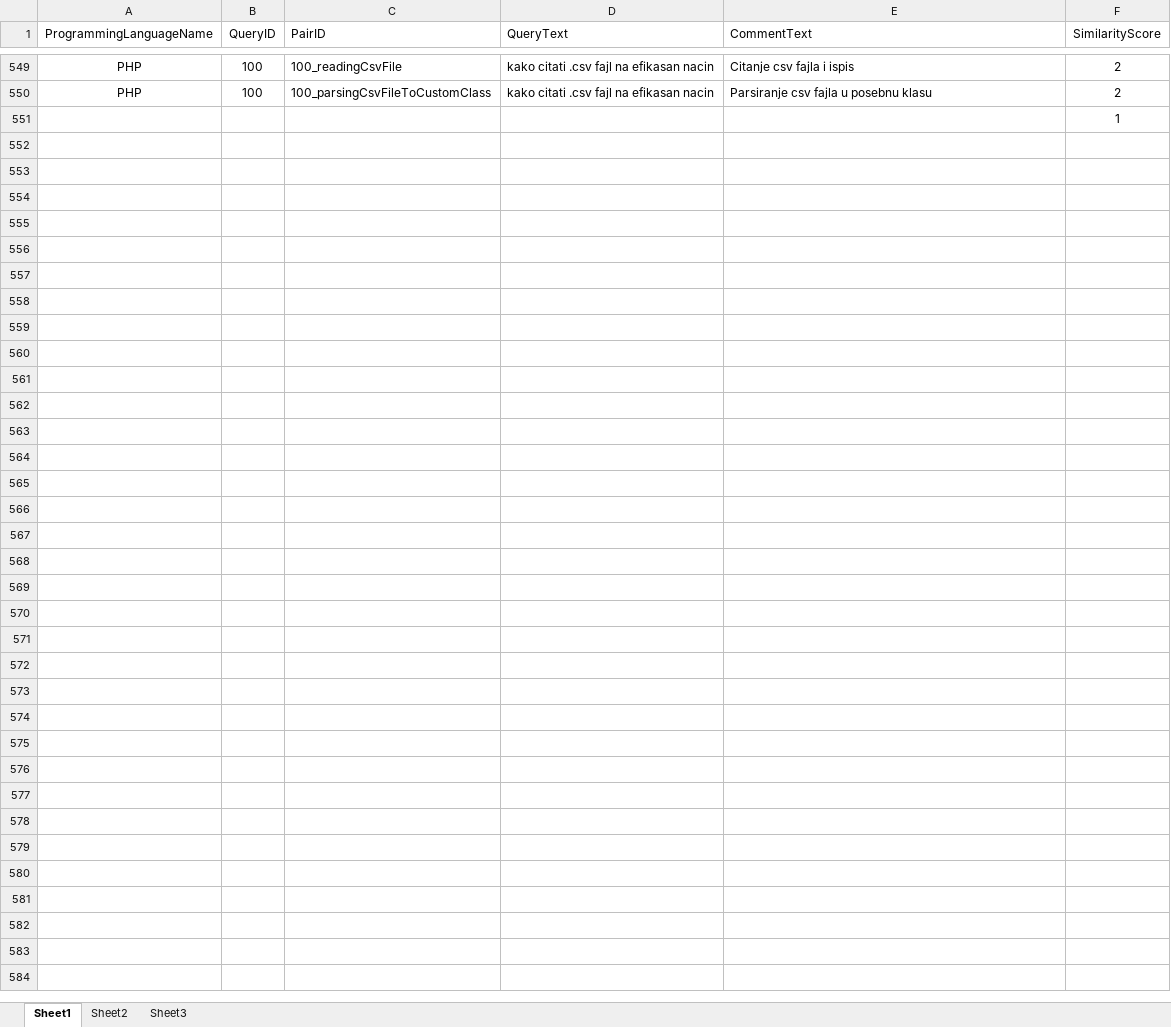
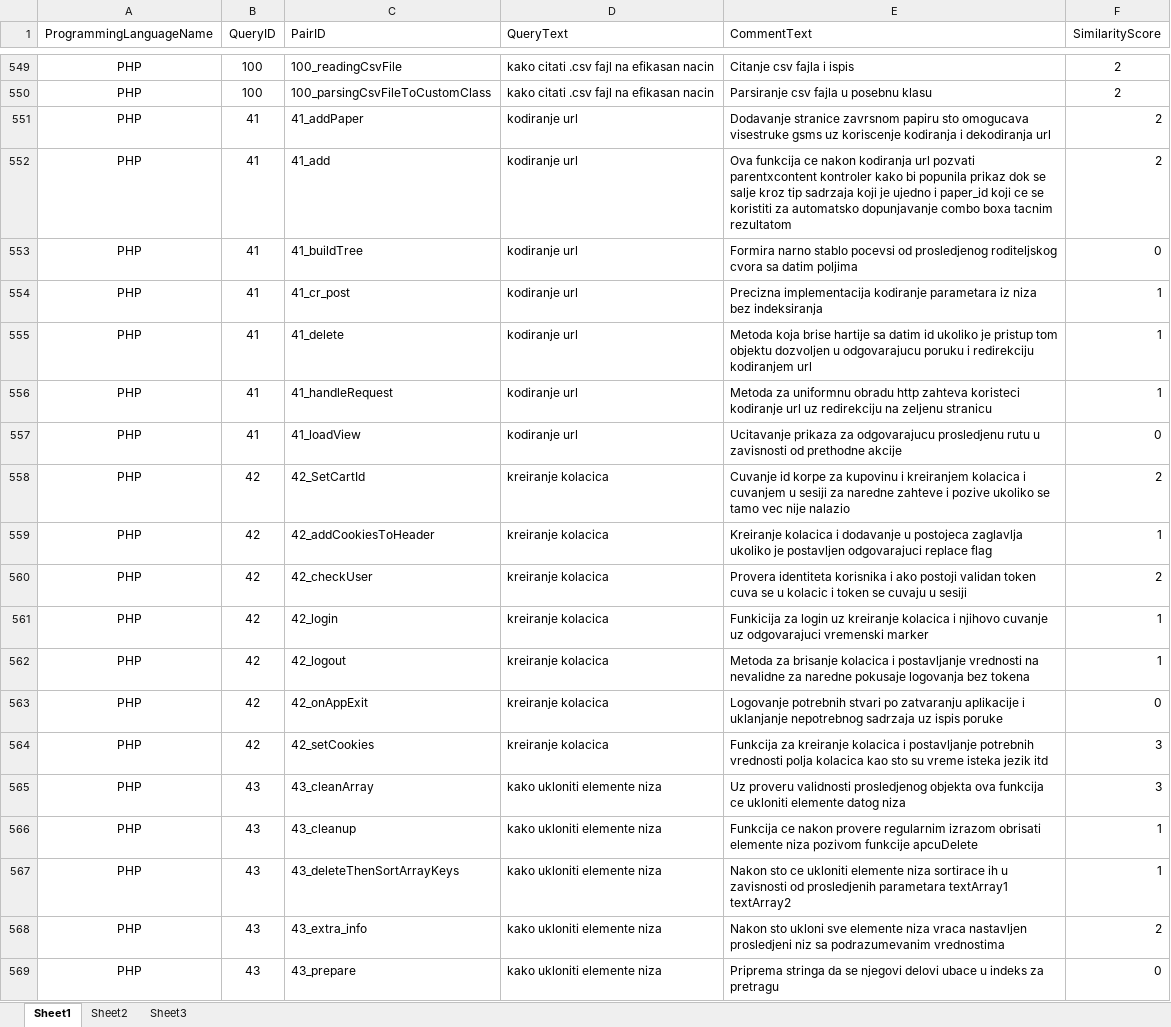
Before and after one commit to vladam91/natural-language-processing-project, an Excel workbook: faza_2.xlsx, sheet Sheet1, drawn as a sheet; only a part is shown, gaps mark what is left out; values as stored, in another font and other column widths than the file's, no borders; removed rows and columns are numbered as before the commit, all else as after; the diff covers the shown part only; the diff names each change by its address in the sheet, - before the commit and + after, or states it on an @@ line.

```diff
--- a/faza_2.xlsx (sheet Sheet1)
+++ b/faza_2.xlsx (sheet Sheet1)
-row 551:  |  |  |  |  | 1
+row 551: PHP | 41 | 41_addPaper | kodiranje url | Dodavanje stranice zavrsnom papiru sto omogucava visestruke gsms uz koriscenje kodiranja i dekodiranja url | 2
+row 552: PHP | 41 | 41_add | kodiranje url | Ova funkcija ce nakon kodiranja url pozvati parentxcontent kontroler kako bi popunila prikaz dok se salje kroz tip sadrzaja koji je ujedno i paper_id koji ce se koristiti za automatsko dopunjavanje combo boxa tacnim rezultatom | 2
+row 553: PHP | 41 | 41_buildTree | kodiranje url | Formira narno stablo pocevsi od prosledjenog roditeljskog cvora sa datim poljima | 0
+row 554: PHP | 41 | 41_cr_post | kodiranje url | Precizna implementacija kodiranje parametara iz niza bez indeksiranja | 1
+row 555: PHP | 41 | 41_delete | kodiranje url | Metoda koja brise hartije sa datim id ukoliko je pristup tom objektu dozvoljen u odgovarajucu poruku i redirekciju kodiranjem url | 1
+row 556: PHP | 41 | 41_handleRequest | kodiranje url | Metoda za uniformnu obradu http zahteva koristeci kodiranje url uz redirekciju na zeljenu stranicu | 1
+row 557: PHP | 41 | 41_loadView | kodiranje url | Ucitavanje prikaza za odgovarajucu prosledjenu rutu u zavisnosti od prethodne akcije | 0
+row 558: PHP | 42 | 42_SetCartId | kreiranje kolacica | Cuvanje id korpe za kupovinu i kreiranjem kolacica i cuvanjem u sesiji za naredne zahteve i pozive ukoliko se tamo vec nije nalazio | 2
+row 559: PHP | 42 | 42_addCookiesToHeader | kreiranje kolacica | Kreiranje kolacica i dodavanje u postojeca zaglavlja ukoliko je postavljen odgovarajuci replace flag | 1
+row 560: PHP | 42 | 42_checkUser | kreiranje kolacica | Provera identiteta korisnika i ako postoji validan token cuva se u kolacic i token se cuvaju u sesiji | 2
+row 561: PHP | 42 | 42_login | kreiranje kolacica | Funkicija za login uz kreiranje kolacica i njihovo cuvanje uz odgovarajuci vremenski marker | 1
+row 562: PHP | 42 | 42_logout | kreiranje kolacica | Metoda za brisanje kolacica i postavljanje vrednosti na nevalidne za naredne pokusaje logovanja bez tokena | 1
+row 563: PHP | 42 | 42_onAppExit | kreiranje kolacica | Logovanje potrebnih stvari po zatvaranju aplikacije i uklanjanje nepotrebnog sadrzaja uz ispis poruke | 0
+row 564: PHP | 42 | 42_setCookies | kreiranje kolacica | Funkcija za kreiranje kolacica i postavljanje potrebnih vrednosti polja kolacica kao sto su vreme isteka jezik itd | 3
+row 565: PHP | 43 | 43_cleanArray | kako ukloniti elemente niza | Uz proveru validnosti prosledjenog objekta ova funkcija ce ukloniti elemente datog niza | 3
+row 566: PHP | 43 | 43_cleanup | kako ukloniti elemente niza | Funkcija ce nakon provere regularnim izrazom obrisati elemente niza pozivom funkcije apcuDelete | 1
+row 567: PHP | 43 | 43_deleteThenSortArrayKeys | kako ukloniti elemente niza | Nakon sto ce ukloniti elemente niza sortirace ih u zavisnosti od prosledjenih parametara textArray1 textArray2 | 1
+row 568: PHP | 43 | 43_extra_info | kako ukloniti elemente niza | Nakon sto ukloni sve elemente niza vraca nastavljen prosledjeni niz sa podrazumevanim vrednostima | 2
+row 569: PHP | 43 | 43_prepare | kako ukloniti elemente niza | Priprema stringa da se njegovi delovi ubace u indeks za pretragu | 0
```
Also changed, not shown: 181 added rows elsewhere in this sheet, faza1_tabela.xlsx.
